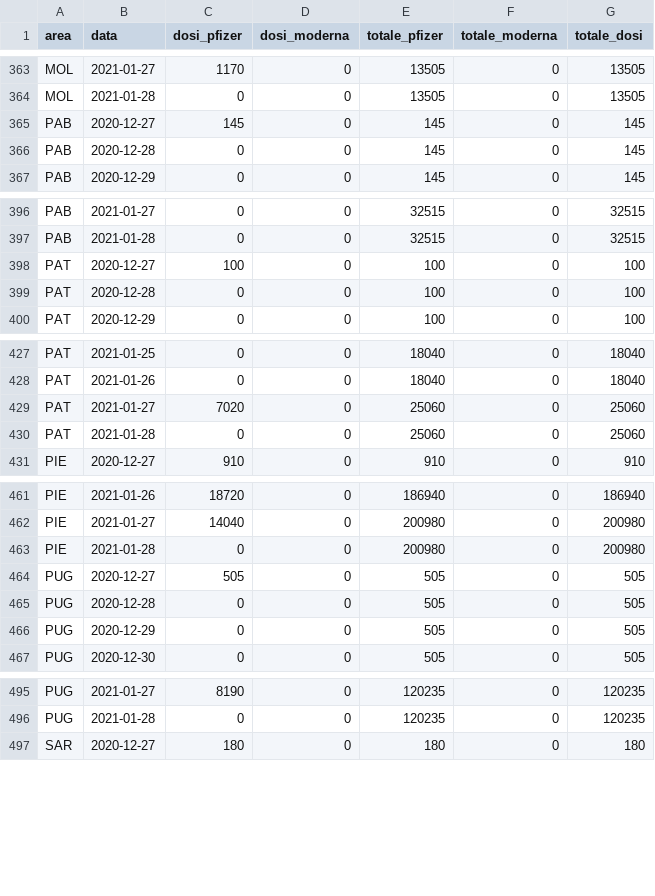
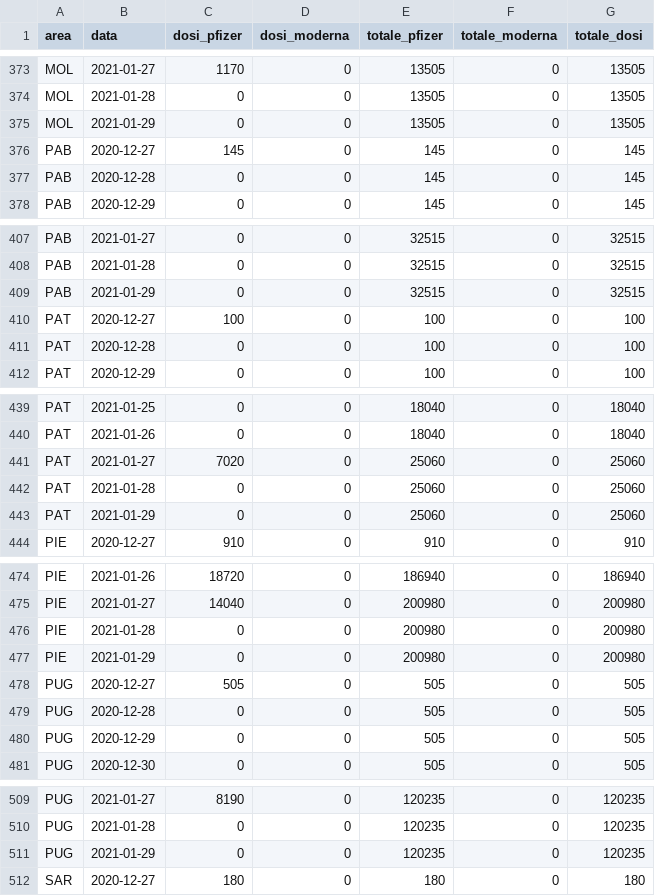
Before and after one commit to baggiponte/vaccine-data-italy, a CSV file: data_ita/doses_delivered_ita.csv, drawn as a sheet; only a part is shown, gaps mark what is left out; the diff covers the shown part only.

```diff
--- a/data_ita/doses_delivered_ita.csv
+++ b/data_ita/doses_delivered_ita.csv
@@ -364,2 +374,3 @@ MOL,2021-01-27,1170,0,13505,0,13505
 MOL,2021-01-28,0,0,13505,0,13505
+MOL,2021-01-29,0,0,13505,0,13505
 PAB,2020-12-27,145,0,145,0,145
@@ -397,2 +408,3 @@ PAB,2021-01-27,0,0,32515,0,32515
 PAB,2021-01-28,0,0,32515,0,32515
+PAB,2021-01-29,0,0,32515,0,32515
 PAT,2020-12-27,100,0,100,0,100
@@ -430,2 +442,3 @@ PAT,2021-01-27,7020,0,25060,0,25060
 PAT,2021-01-28,0,0,25060,0,25060
+PAT,2021-01-29,0,0,25060,0,25060
 PIE,2020-12-27,910,0,910,0,910
@@ -463,2 +476,3 @@ PIE,2021-01-27,14040,0,200980,0,200980
 PIE,2021-01-28,0,0,200980,0,200980
+PIE,2021-01-29,0,0,200980,0,200980
 PUG,2020-12-27,505,0,505,0,505
@@ -496,2 +510,3 @@ PUG,2021-01-27,8190,0,120235,0,120235
 PUG,2021-01-28,0,0,120235,0,120235
+PUG,2021-01-29,0,0,120235,0,120235
 SAR,2020-12-27,180,0,180,0,180
```
Also changed, not shown: 16 added rows elsewhere in this file, data_ita/doses_by_date_ita.csv, data_ita/totals_by_area_ita.csv, 4 other files.
